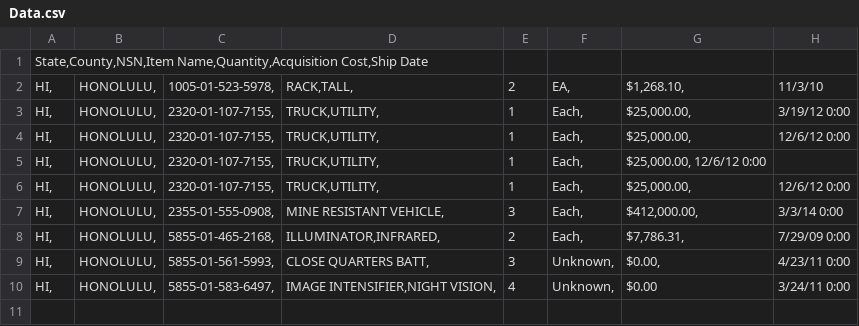
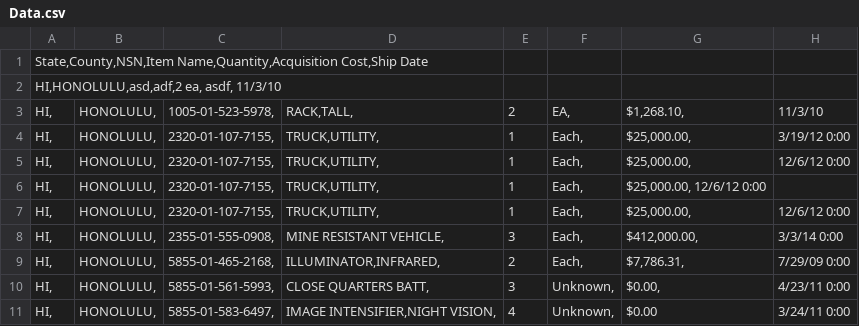
Before and after one commit to lobrien/MilitarySurplusGearForHawaii, a CSV file: Data.csv, drawn as a sheet.

Commit message:
Update Data.csv

```diff
--- a/Data.csv
+++ b/Data.csv
@@ -1,2 +1,3 @@
 State,County,NSN,Item Name,Quantity,Acquisition Cost,Ship Date
+HI,HONOLULU,asd,adf,2 ea, asdf, 11/3/10
 HI,	HONOLULU,                 	1005-01-523-5978,	"RACK,TALL",          	2	EA,	"$1,268.10", 	11/3/10
```
